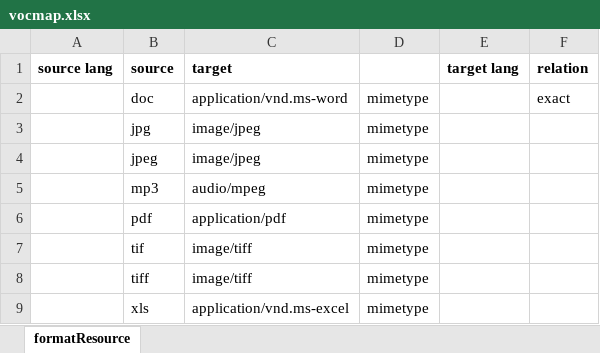
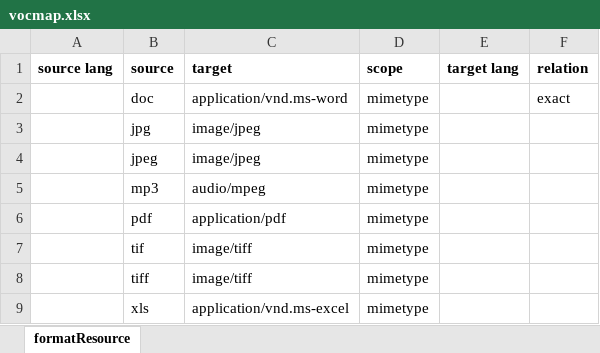
Before and after one commit to mokko/zml2lido, an Excel workbook: zml2lido/data/vocmap.xlsx, sheet formatResource, drawn as a sheet; values as stored, in another font and other column widths than the file's, no borders; the diff names each change by its address in the sheet, - before the commit and + after, or states it on an @@ line.

Commit message:
vocmap writes a excel

```diff
--- a/zml2lido/data/vocmap.xlsx (sheet formatResource)
+++ b/zml2lido/data/vocmap.xlsx (sheet formatResource)
-D1: (empty)
+D1: scope
```
Also changed, not shown: 2 other files.
